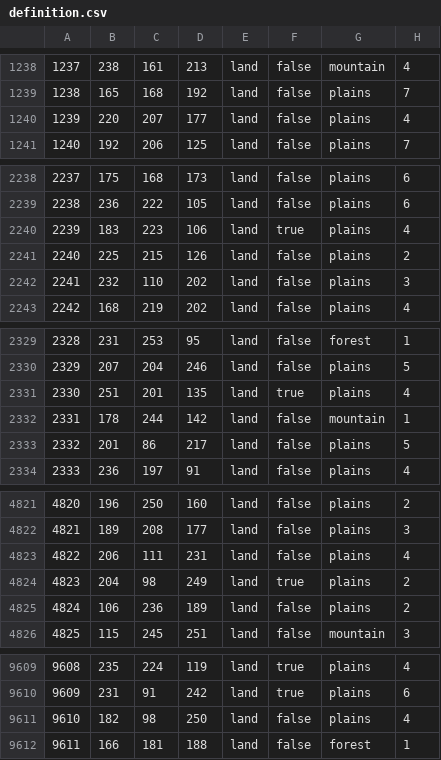
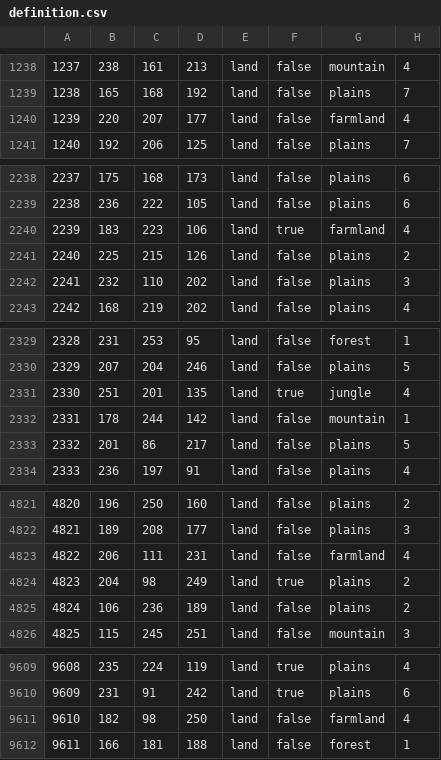
Before and after one commit to Choo-Choo-Oreo/aNCFO_cco, a CSV file: map/definition.csv, drawn as a sheet; only a part is shown, gaps mark what is left out; the diff covers the shown part only.

Commit message:
Update definition.csv

```diff
--- a/map/definition.csv
+++ b/map/definition.csv
@@ -1239,3 +1239,3 @@
 1238;165;168;192;land;false;plains;7
-1239;220;207;177;land;false;plains;4
+1239;220;207;177;land;false;farmland;4
 1240;192;206;125;land;false;plains;7
@@ -2239,3 +2239,3 @@
 2238;236;222;105;land;false;plains;6
-2239;183;223;106;land;true;plains;4
+2239;183;223;106;land;true;farmland;4
 2240;225;215;126;land;false;plains;2
@@ -2330,3 +2330,3 @@
 2329;207;204;246;land;false;plains;5
-2330;251;201;135;land;true;plains;4
+2330;251;201;135;land;true;jungle;4
 2331;178;244;142;land;false;mountain;1
@@ -4822,3 +4822,3 @@
 4821;189;208;177;land;false;plains;3
-4822;206;111;231;land;false;plains;4
+4822;206;111;231;land;false;farmland;4
 4823;204;98;249;land;true;plains;2
@@ -9610,3 +9610,3 @@
 9609;231;91;242;land;true;plains;6
-9610;182;98;250;land;false;plains;4
+9610;182;98;250;land;false;farmland;4
 9611;166;181;188;land;false;forest;1
```
Also changed, not shown: 3 edited cells elsewhere in this file.
